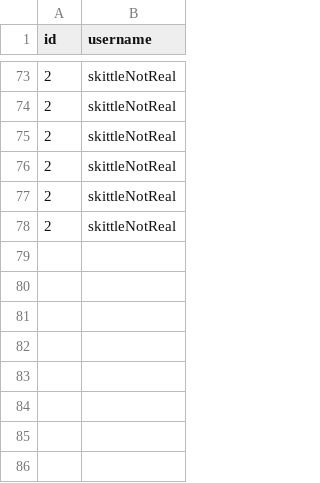
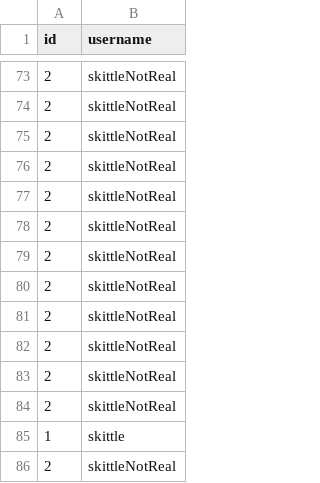
Before and after one commit to skittleubuntu/skitt, a CSV file: users/anna/followers.csv, drawn as a sheet; only a part is shown, gaps mark what is left out.

```diff
--- a/users/anna/followers.csv
+++ b/users/anna/followers.csv
@@ -78 +78,9 @@ id,username
 2,skittleNotReal
+2,skittleNotReal
+2,skittleNotReal
+2,skittleNotReal
+2,skittleNotReal
+2,skittleNotReal
+2,skittleNotReal
+1,skittle
+2,skittleNotReal
```
Also changed, not shown: users/brian/followers.csv, users/cindy/followers.csv, 16 other files.
